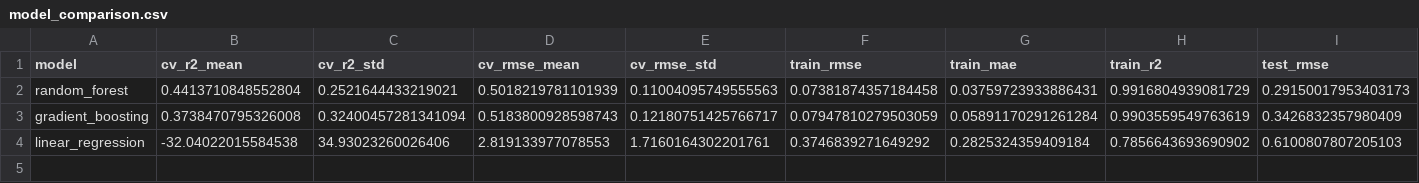
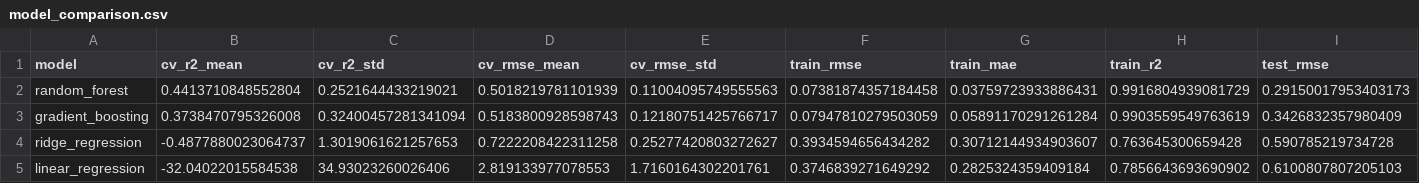
Before and after one commit to izabelcavassim/home-assignment, a CSV file: ml-framework/results/cumulative_outlier_threshold_3/model_comparison.csv, drawn as a sheet; only a part is shown; rows hold the shown columns only; the diff names each change by its address in the sheet, - before the commit and + after, or states it on an @@ line.

Commit message:
adding updated model

```diff
--- a/ml-framework/results/cumulative_outlier_threshold_3/model_comparison.csv
+++ b/ml-framework/results/cumulative_outlier_threshold_3/model_comparison.csv
+row 4: ridge_regression | -0.4877880023064737 | 1.3019061621257653 | 0.7222208422311258 | 0.25277420803272627 | 0.3934594656434282 | 0.30712144934903607 | 0.763645300659428 | 0.590785219734728
```
Also changed, not shown: ml-framework/results/cumulative_outlier_threshold_3/plots/feature_importance_comparison.csv, 32 other files.
